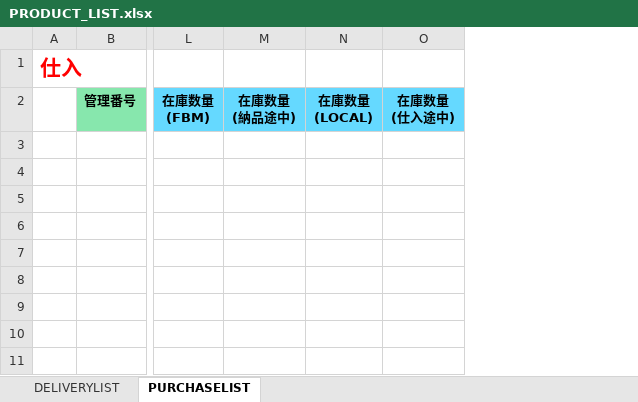
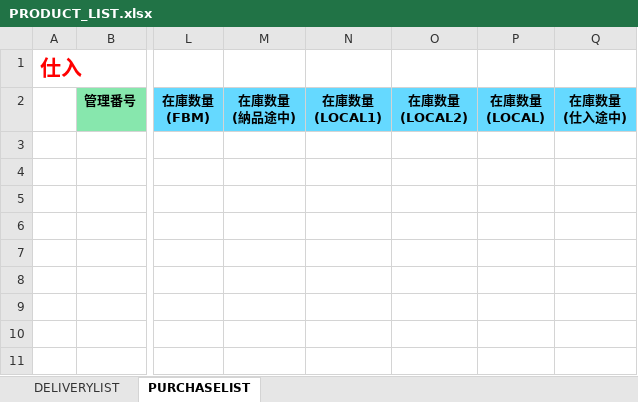
Before and after one commit to brussliu/smartinfo2, an Excel workbook: WEB-INF/efw/storage/common/templates/PRODUCT_LIST.xlsx, sheet PURCHASELIST, drawn as a sheet; only a part is shown, gaps mark what is left out; values as stored, in another font and other column widths than the file's, no borders; conditional formats not drawn; ↵ is a line break in a cell; the diff names each change by its address in the sheet, - before the commit and + after, or states it on an @@ line.

```diff
--- a/WEB-INF/efw/storage/common/templates/PRODUCT_LIST.xlsx (sheet PURCHASELIST)
+++ b/WEB-INF/efw/storage/common/templates/PRODUCT_LIST.xlsx (sheet PURCHASELIST)
+column N, row 2: 在庫数量 ↵ (LOCAL1)
+column O, row 2: 在庫数量 ↵ (LOCAL2)
```
Also changed, not shown: sheet DELIVERYLIST, formulas that keep their value, 42 other files.
